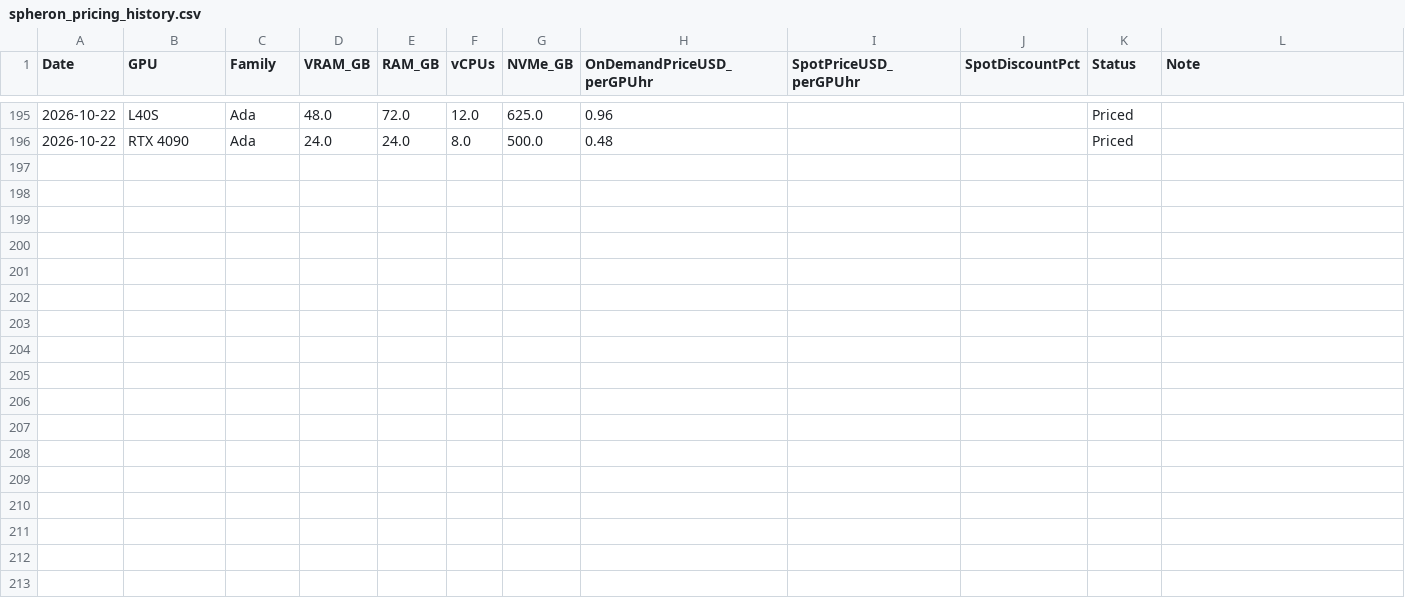
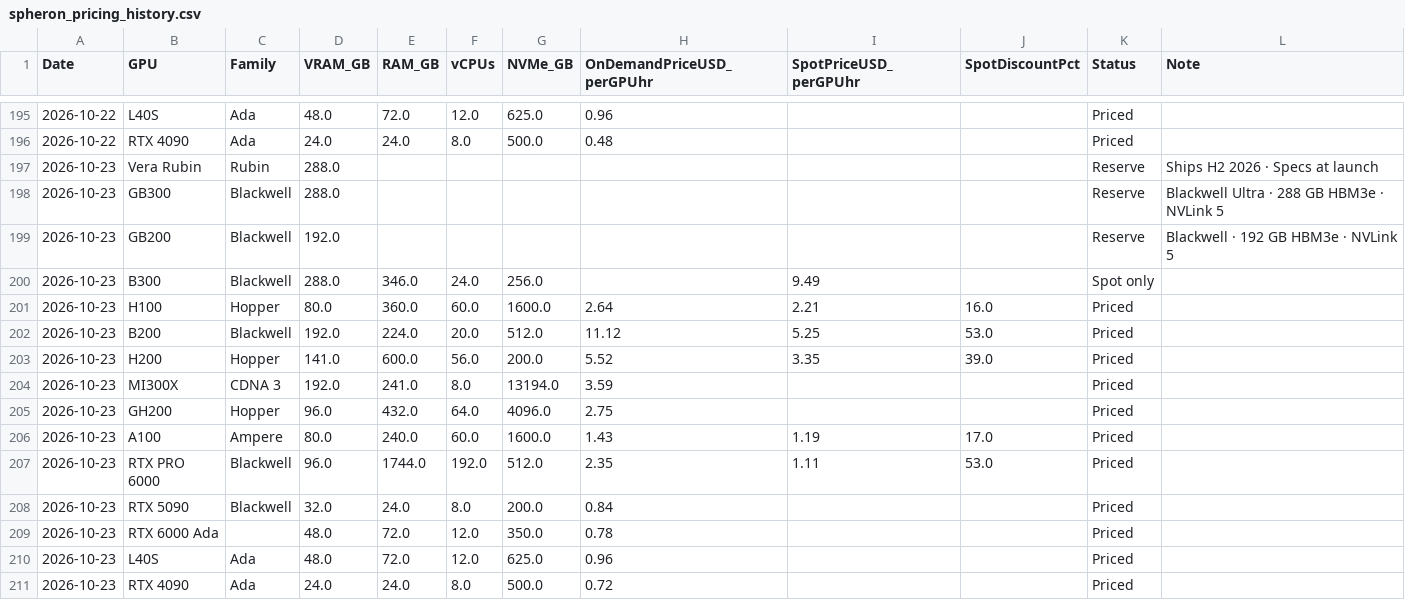
Before and after one commit to Bw0410/GPU-compute-scraper, a CSV file: spheron_pricing_history.csv, drawn as a sheet; only a part is shown, gaps mark what is left out.

```diff
--- a/spheron_pricing_history.csv
+++ b/spheron_pricing_history.csv
@@ -196 +196,16 @@ Date,GPU,Family,VRAM_GB,RAM_GB,vCPUs,NVMe_GB,OnDemandPriceUSD_perGPUhr,SpotPrice
 2026-10-22,RTX 4090,Ada,24.0,24.0,8.0,500.0,0.48,,,Priced,
+2026-10-23,Vera Rubin,Rubin,288.0,,,,,,,Reserve,Ships H2 2026 · Specs at launch
+2026-10-23,GB300,Blackwell,288.0,,,,,,,Reserve,Blackwell Ultra · 288 GB HBM3e · NVLink 5
+2026-10-23,GB200,Blackwell,192.0,,,,,,,Reserve,Blackwell · 192 GB HBM3e · NVLink 5
+2026-10-23,B300,Blackwell,288.0,346.0,24.0,256.0,,9.49,,Spot only,
+2026-10-23,H100,Hopper,80.0,360.0,60.0,1600.0,2.64,2.21,16.0,Priced,
+2026-10-23,B200,Blackwell,192.0,224.0,20.0,512.0,11.12,5.25,53.0,Priced,
+2026-10-23,H200,Hopper,141.0,600.0,56.0,200.0,5.52,3.35,39.0,Priced,
+2026-10-23,MI300X,CDNA 3,192.0,241.0,8.0,13194.0,3.59,,,Priced,
+2026-10-23,GH200,Hopper,96.0,432.0,64.0,4096.0,2.75,,,Priced,
+2026-10-23,A100,Ampere,80.0,240.0,60.0,1600.0,1.43,1.19,17.0,Priced,
+2026-10-23,RTX PRO 6000,Blackwell,96.0,1744.0,192.0,512.0,2.35,1.11,53.0,Priced,
+2026-10-23,RTX 5090,Blackwell,32.0,24.0,8.0,200.0,0.84,,,Priced,
+2026-10-23,RTX 6000 Ada,,48.0,72.0,12.0,350.0,0.78,,,Priced,
+2026-10-23,L40S,Ada,48.0,72.0,12.0,625.0,0.96,,,Priced,
+2026-10-23,RTX 4090,Ada,24.0,24.0,8.0,500.0,0.72,,,Priced,
```
Also changed, not shown: coreweave_eu_pricing_history.csv, coreweave_na_pricing_history.csv, 4 other files.
